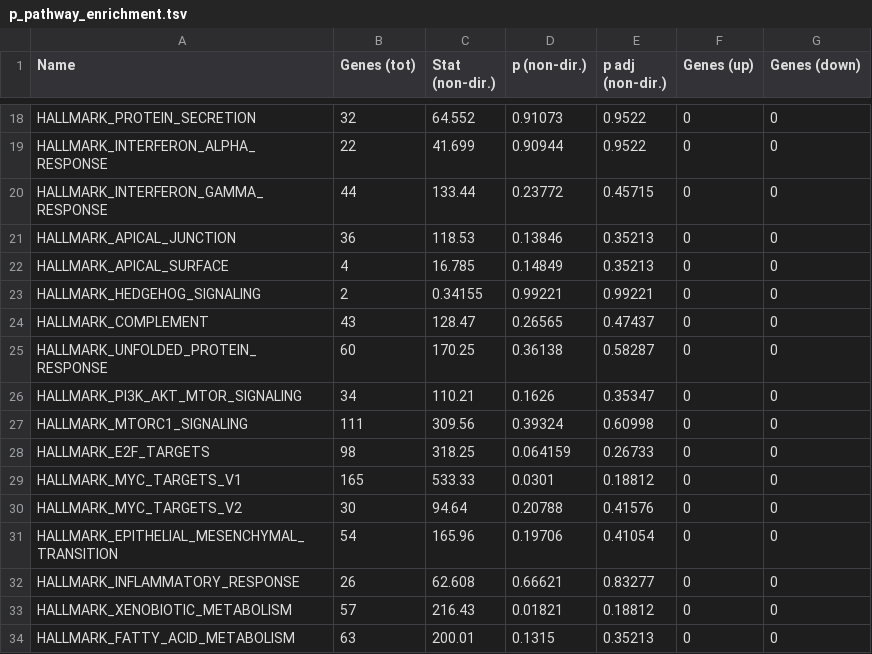
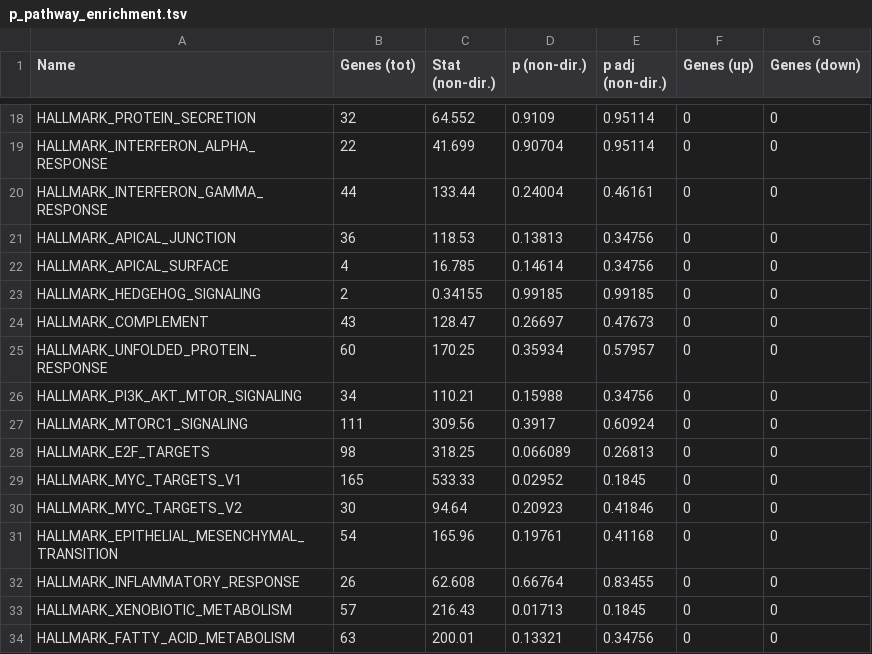
Before and after one commit to jbloomlab/flu_single_cell, a TSV file: paper/figures/p_pathway_enrichment.tsv, drawn as a sheet; only a part is shown, gaps mark what is left out; the diff covers the shown part only; the diff names each change by its address in the sheet, - before the commit and + after, or states it on an @@ line.

```diff
--- a/paper/figures/p_pathway_enrichment.tsv
+++ b/paper/figures/p_pathway_enrichment.tsv
-D18 (p (non-dir.)): 0.91073
+D18 (p (non-dir.)): 0.9109
-E18:E19 (p adj (non-dir.)): 0.9522
+E18:E19 (p adj (non-dir.)): 0.95114
-D19 (p (non-dir.)): 0.90944
+D19 (p (non-dir.)): 0.90704
-D20 (p (non-dir.)): 0.23772
+D20 (p (non-dir.)): 0.24004
-E20 (p adj (non-dir.)): 0.45715
+E20 (p adj (non-dir.)): 0.46161
-D21 (p (non-dir.)): 0.13846
+D21 (p (non-dir.)): 0.13813
-E21:E22 (p adj (non-dir.)): 0.35213
+E21:E22 (p adj (non-dir.)): 0.34756
-D22 (p (non-dir.)): 0.14849
+D22 (p (non-dir.)): 0.14614
-D23 (p (non-dir.)): 0.99221
+D23 (p (non-dir.)): 0.99185
-E23 (p adj (non-dir.)): 0.99221
+E23 (p adj (non-dir.)): 0.99185
-D24 (p (non-dir.)): 0.26565
+D24 (p (non-dir.)): 0.26697
-E24 (p adj (non-dir.)): 0.47437
+E24 (p adj (non-dir.)): 0.47673
-D25 (p (non-dir.)): 0.36138
+D25 (p (non-dir.)): 0.35934
-E25 (p adj (non-dir.)): 0.58287
+E25 (p adj (non-dir.)): 0.57957
-D26 (p (non-dir.)): 0.1626
+D26 (p (non-dir.)): 0.15988
-E26 (p adj (non-dir.)): 0.35347
+E26 (p adj (non-dir.)): 0.34756
-D27 (p (non-dir.)): 0.39324
+D27 (p (non-dir.)): 0.3917
-E27 (p adj (non-dir.)): 0.60998
+E27 (p adj (non-dir.)): 0.60924
-D28 (p (non-dir.)): 0.064159
+D28 (p (non-dir.)): 0.066089
-E28 (p adj (non-dir.)): 0.26733
+E28 (p adj (non-dir.)): 0.26813
-D29 (p (non-dir.)): 0.0301
+D29 (p (non-dir.)): 0.02952
-E29 (p adj (non-dir.)): 0.18812
+E29 (p adj (non-dir.)): 0.1845
-D30 (p (non-dir.)): 0.20788
+D30 (p (non-dir.)): 0.20923
-E30 (p adj (non-dir.)): 0.41576
+E30 (p adj (non-dir.)): 0.41846
-D31 (p (non-dir.)): 0.19706
+D31 (p (non-dir.)): 0.19761
-E31 (p adj (non-dir.)): 0.41054
+E31 (p adj (non-dir.)): 0.41168
-D32 (p (non-dir.)): 0.66621
+D32 (p (non-dir.)): 0.66764
-E32 (p adj (non-dir.)): 0.83277
+E32 (p adj (non-dir.)): 0.83455
-D33 (p (non-dir.)): 0.01821
+D33 (p (non-dir.)): 0.01713
-E33 (p adj (non-dir.)): 0.18812
+E33 (p adj (non-dir.)): 0.1845
-D34 (p (non-dir.)): 0.1315
+D34 (p (non-dir.)): 0.13321
-E34 (p adj (non-dir.)): 0.35213
+E34 (p adj (non-dir.)): 0.34756
```
Also changed, not shown: 66 edited cells elsewhere in this file, paper/figures/p_sig_cellular_genes.csv, 8 other files.
